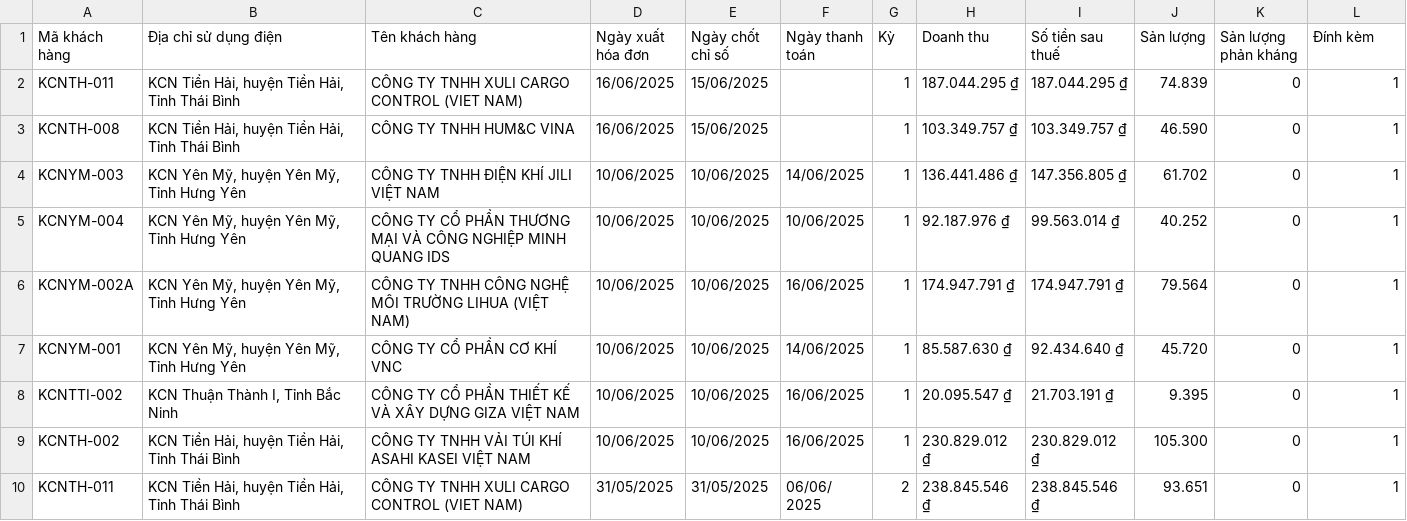
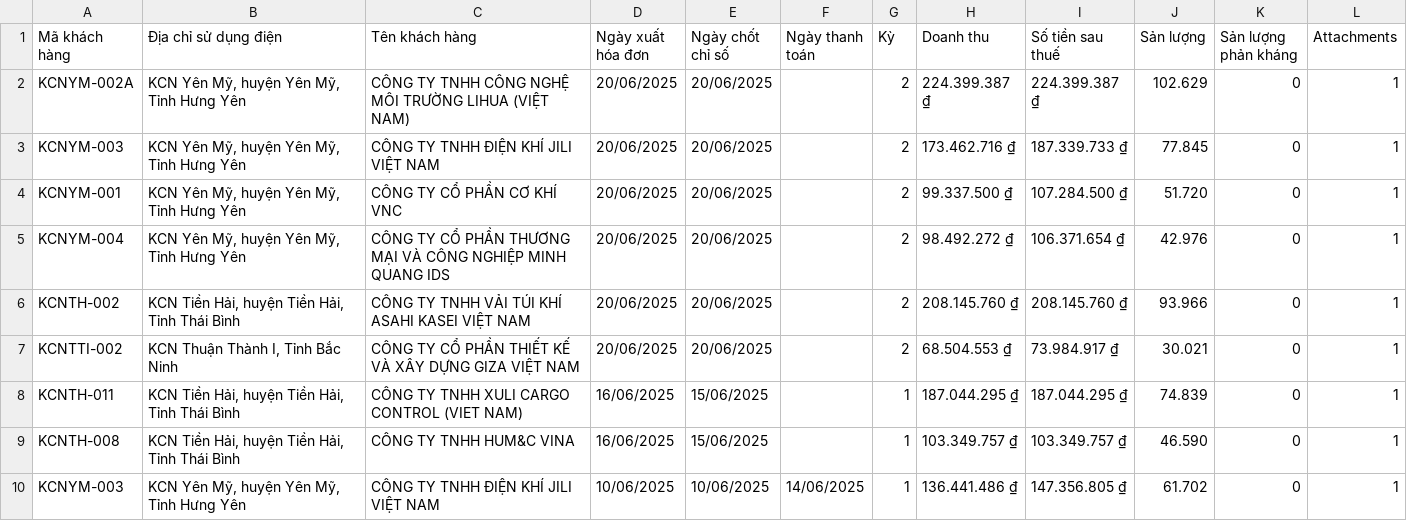
Before and after one commit to Gelex-Electric/GETC, a CSV file: assets/data/datahdKH.csv, drawn as a sheet; only a part is shown; the shorter side is filled out with more unchanged rows.

Commit message:
Update datahdKH.csv

```diff
--- a/assets/data/datahdKH.csv
+++ b/assets/data/datahdKH.csv
@@ -1,2 +1,8 @@
-"Mã khách hàng","Địa chỉ sử dụng điện","Tên khách hàng","Ngày xuất hóa đơn","Ngày chốt chỉ số","Ngày thanh toán","Kỳ","Doanh thu","Số tiền sau thuế","Sản lượng","Sản lượng phản kháng","Đính kèm"
+"Mã khách hàng","Địa chỉ sử dụng điện","Tên khách hàng","Ngày xuất hóa đơn","Ngày chốt chỉ số","Ngày thanh toán","Kỳ","Doanh thu","Số tiền sau thuế","Sản lượng","Sản lượng phản kháng","Attachments"
+"KCNYM-002A","KCN Yên Mỹ, huyện Yên Mỹ, Tỉnh Hưng Yên","CÔNG TY TNHH CÔNG NGHỆ MÔI TRƯỜNG LIHUA (VIỆT NAM)","20/06/2025","20/06/2025",,"2","224.399.387 ₫","224.399.387 ₫","102.629","0","1"
+"KCNYM-003","KCN Yên Mỹ, huyện Yên Mỹ, Tỉnh Hưng Yên","CÔNG TY TNHH ĐIỆN KHÍ JILI VIỆT NAM","20/06/2025","20/06/2025",,"2","173.462.716 ₫","187.339.733 ₫","77.845","0","1"
+"KCNYM-001","KCN Yên Mỹ, huyện Yên Mỹ, Tỉnh Hưng Yên","CÔNG TY CỔ PHẦN CƠ KHÍ VNC","20/06/2025","20/06/2025",,"2","99.337.500 ₫","107.284.500 ₫","51.720","0","1"
+"KCNYM-004","KCN Yên Mỹ, huyện Yên Mỹ, Tỉnh Hưng Yên","CÔNG TY CỔ PHẦN THƯƠNG MẠI VÀ CÔNG NGHIỆP MINH QUANG IDS","20/06/2025","20/06/2025",,"2","98.492.272 ₫","106.371.654 ₫","42.976","0","1"
+"KCNTH-002","KCN Tiền Hải, huyện Tiền Hải, Tỉnh Thái Bình","CÔNG TY TNHH VẢI TÚI KHÍ ASAHI KASEI VIỆT NAM","20/06/2025","20/06/2025",,"2","208.145.760 ₫","208.145.760 ₫","93.966","0","1"
+"KCNTTI-002","KCN Thuận Thành I, Tỉnh Bắc Ninh","CÔNG TY CỔ PHẦN THIẾT KẾ VÀ XÂY DỰNG GIZA VIỆT NAM","20/06/2025","20/06/2025",,"2","68.504.553 ₫","73.984.917 ₫","30.021","0","1"
 "KCNTH-011","KCN Tiền Hải, huyện Tiền Hải, Tỉnh Thái Bình","CÔNG TY TNHH XULI CARGO CONTROL (VIET NAM)","16/06/2025","15/06/2025",,"1","187.044.295 ₫","187.044.295 ₫","74.839","0","1"
```
